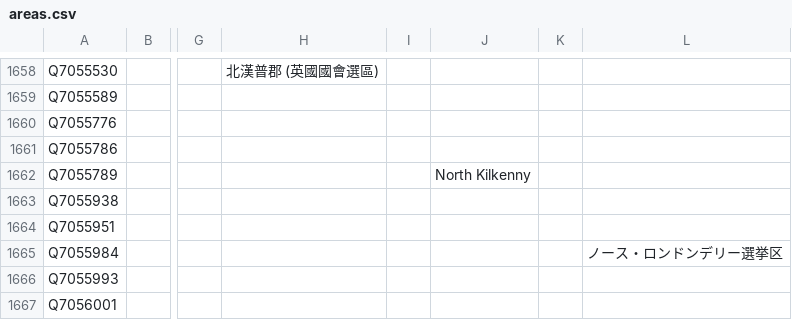
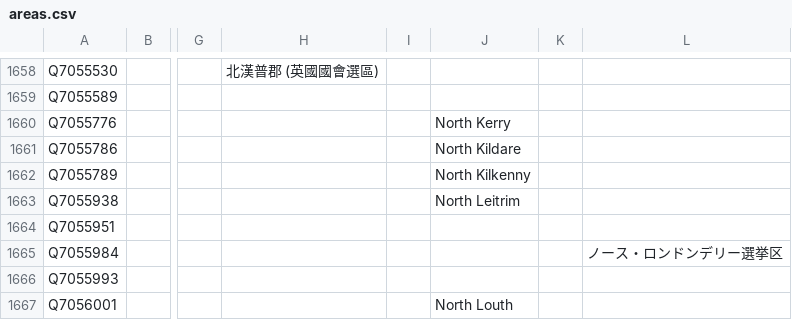
Before and after one commit to loudspeek/representa, a CSV file: data/UK/Commons/sources/morph/areas.csv, drawn as a sheet; only a part is shown, gaps mark what is left out; the diff covers the shown part only; the diff names each change by its address in the sheet, - before the commit and + after, or states it on an @@ line.

```diff
--- a/data/UK/Commons/sources/morph/areas.csv
+++ b/data/UK/Commons/sources/morph/areas.csv
-J1660: (empty)
+J1660: North Kerry
-J1661: (empty)
+J1661: North Kildare
-J1663: (empty)
+J1663: North Leitrim
-J1667: (empty)
+J1667: North Louth
```
Also changed, not shown: 1 added row and 173 edited cells elsewhere in this file, data/UK/Commons/sources/morph/parliament.csv, data/UK/Commons/term-56.csv, 14 other files.
